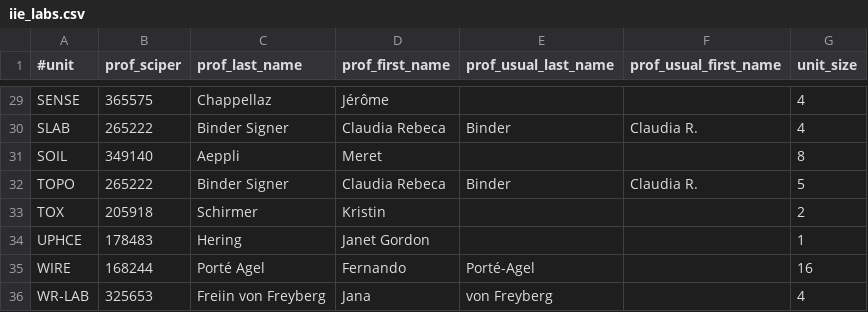
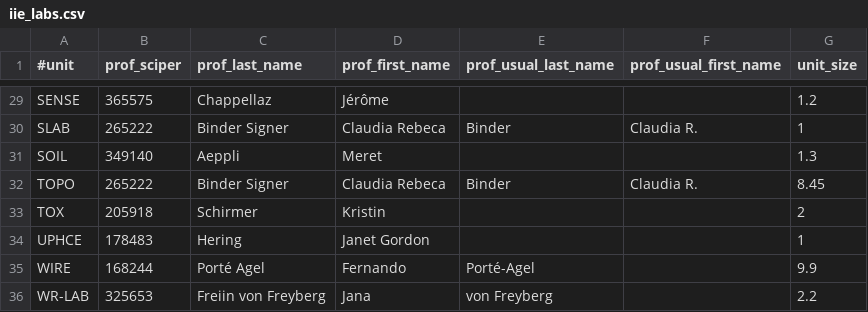
Before and after one commit to EPFL-ENAC/iie-research-landscape, a CSV file: scrapping/data/iie_labs.csv, drawn as a sheet; only a part is shown, gaps mark what is left out; the diff covers the shown part only; the diff names each change by its address in the sheet, - before the commit and + after, or states it on an @@ line.

Commit message:
feat: change unit_size to fte

```diff
--- a/scrapping/data/iie_labs.csv
+++ b/scrapping/data/iie_labs.csv
-G29 (unit_size): 4
+G29 (unit_size): 1.2
-G30 (unit_size): 4
+G30 (unit_size): 1
-G31 (unit_size): 8
+G31 (unit_size): 1.3
-G32 (unit_size): 5
+G32 (unit_size): 8.45
-G35 (unit_size): 16
+G35 (unit_size): 9.9
-G36 (unit_size): 4
+G36 (unit_size): 2.2
```
Also changed, not shown: 27 edited cells elsewhere in this file, 3 other files.
